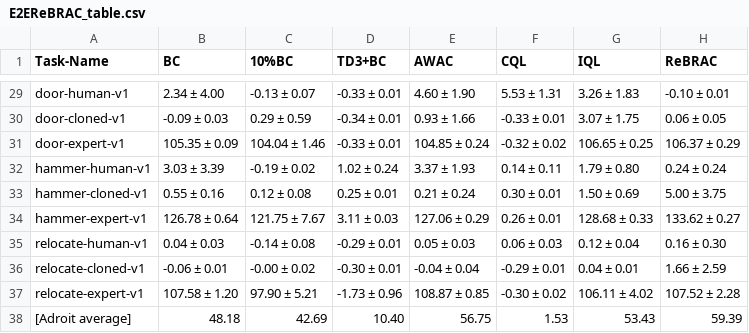
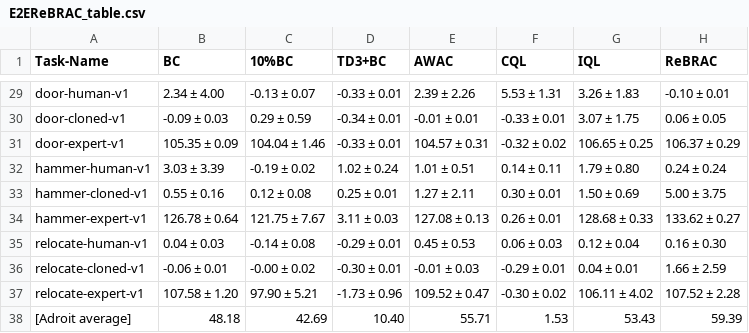
Before and after one commit to JoshuaLee0816/E2ERL_ReBRAC_submit, a CSV file: results_analyze/1_paper_table/outputs/E2EReBRAC_table.csv, drawn as a sheet; only a part is shown, gaps mark what is left out; the diff covers the shown part only; the diff names each change by its address in the sheet, - before the commit and + after, or states it on an @@ line.

```diff
--- a/results_analyze/1_paper_table/outputs/E2EReBRAC_table.csv
+++ b/results_analyze/1_paper_table/outputs/E2EReBRAC_table.csv
-E29 (AWAC): 4.60 ± 1.90
+E29 (AWAC): 2.39 ± 2.26
-E30 (AWAC): 0.93 ± 1.66
+E30 (AWAC): -0.01 ± 0.01
-E31 (AWAC): 104.85 ± 0.24
+E31 (AWAC): 104.57 ± 0.31
-E32 (AWAC): 3.37 ± 1.93
+E32 (AWAC): 1.01 ± 0.51
-E33 (AWAC): 0.21 ± 0.24
+E33 (AWAC): 1.27 ± 2.11
-E34 (AWAC): 127.06 ± 0.29
+E34 (AWAC): 127.08 ± 0.13
-E35 (AWAC): 0.05 ± 0.03
+E35 (AWAC): 0.45 ± 0.53
-E36 (AWAC): -0.04 ± 0.04
+E36 (AWAC): -0.01 ± 0.03
-E37 (AWAC): 108.87 ± 0.85
+E37 (AWAC): 109.52 ± 0.47
-E38 (AWAC): 56.75
+E38 (AWAC): 55.71
```
Also changed, not shown: 20 edited cells elsewhere in this file, 26 other files.
